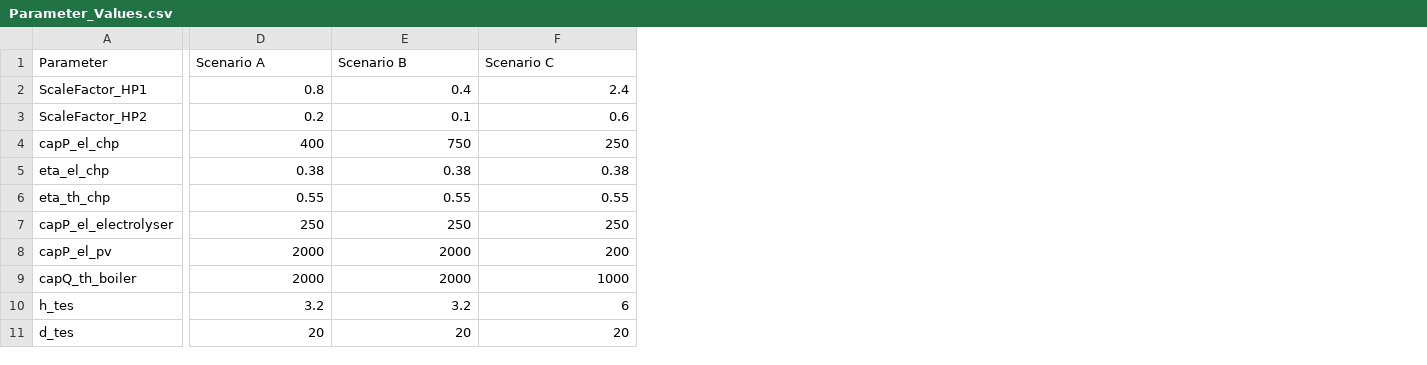
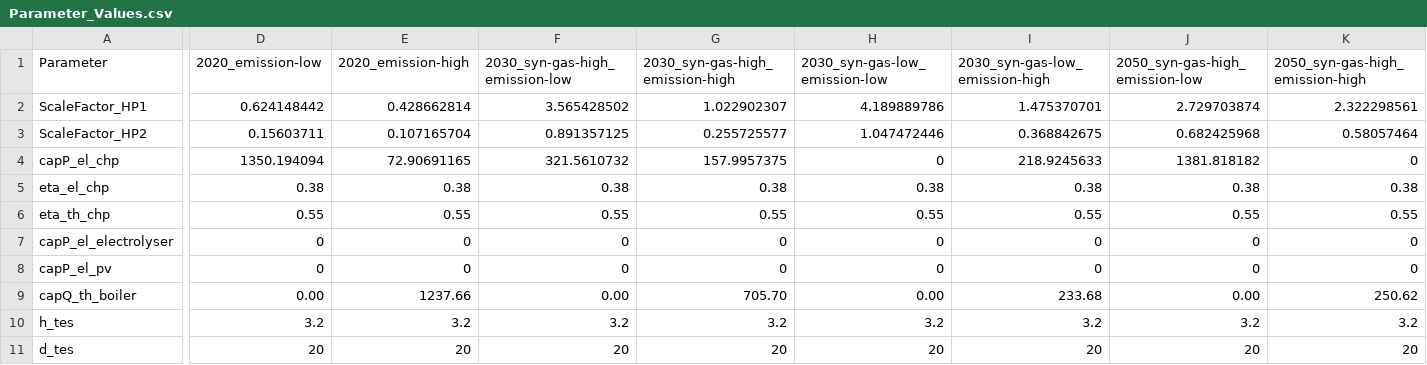
Before and after one commit to quarree100/Resilience_analysis, a CSV file: input/common/dimension_scenarios/Parameter_Values.csv, drawn as a sheet; only a part is shown, gaps mark what is left out; the diff covers the shown part only; the diff names each change by its address in the sheet, - before the commit and + after, or states it on an @@ line.

Commit message:
changes the input file

```diff
--- a/input/common/dimension_scenarios/Parameter_Values.csv
+++ b/input/common/dimension_scenarios/Parameter_Values.csv
+column G (2030_syn-gas-high_emission-high), rows 2-11: 1.022902307 | 0.255725577 | 157.9957375 | 0.38 | 0.55 | 0 | 0 | 705.70 | 3.2 | 20
+column H (2030_syn-gas-low_emission-low), rows 2-11: 4.189889786 | 1.047472446 | 0 | 0.38 | 0.55 | 0 | 0 | 0.00 | 3.2 | 20
+column I (2030_syn-gas-low_emission-high), rows 2-11: 1.475370701 | 0.368842675 | 218.9245633 | 0.38 | 0.55 | 0 | 0 | 233.68 | 3.2 | 20
+column J (2050_syn-gas-high_emission-low), rows 2-11: 2.729703874 | 0.682425968 | 1381.818182 | 0.38 | 0.55 | 0 | 0 | 0.00 | 3.2 | 20
+column K (2050_syn-gas-high_emission-high), rows 2-11: 2.322298561 | 0.58057464 | 0 | 0.38 | 0.55 | 0 | 0 | 250.62 | 3.2 | 20
-D1: Scenario A
+D1: 2020_emission-low
-E1: Scenario B
+E1: 2020_emission-high
-F1: Scenario C
+F1: 2030_syn-gas-high_emission-low
-D2 (2020_emission-low): 0.8
+D2 (2020_emission-low): 0.624148442
-E2 (2020_emission-high): 0.4
+E2 (2020_emission-high): 0.428662814
-F2 (2030_syn-gas-high_emission-low): 2.4
+F2 (2030_syn-gas-high_emission-low): 3.565428502
-D3 (2020_emission-low): 0.2
+D3 (2020_emission-low): 0.15603711
-E3 (2020_emission-high): 0.1
+E3 (2020_emission-high): 0.107165704
-F3 (2030_syn-gas-high_emission-low): 0.6
+F3 (2030_syn-gas-high_emission-low): 0.891357125
-D4 (2020_emission-low): 400
+D4 (2020_emission-low): 1350.194094
-E4 (2020_emission-high): 750
+E4 (2020_emission-high): 72.90691165
-F4 (2030_syn-gas-high_emission-low): 250
+F4 (2030_syn-gas-high_emission-low): 321.5610732
-D7 (2020_emission-low): 250
+D7 (2020_emission-low): 0
-E7 (2020_emission-high): 250
+E7 (2020_emission-high): 0
-F7 (2030_syn-gas-high_emission-low): 250
+F7 (2030_syn-gas-high_emission-low): 0
-D8 (2020_emission-low): 2000
+D8 (2020_emission-low): 0
-E8 (2020_emission-high): 2000
+E8 (2020_emission-high): 0
-F8 (2030_syn-gas-high_emission-low): 200
+F8 (2030_syn-gas-high_emission-low): 0
-D9 (2020_emission-low): 2000
+D9 (2020_emission-low): 0.00
-E9 (2020_emission-high): 2000
+E9 (2020_emission-high): 1237.66
-F9 (2030_syn-gas-high_emission-low): 1000
+F9 (2030_syn-gas-high_emission-low): 0.00
-F10 (2030_syn-gas-high_emission-low): 6
+F10 (2030_syn-gas-high_emission-low): 3.2
```
Also changed, not shown: 2 added columns elsewhere in this file, 3 other files.
